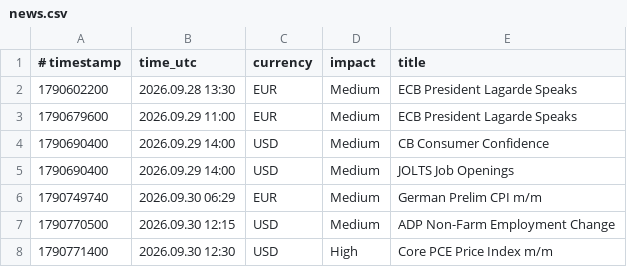
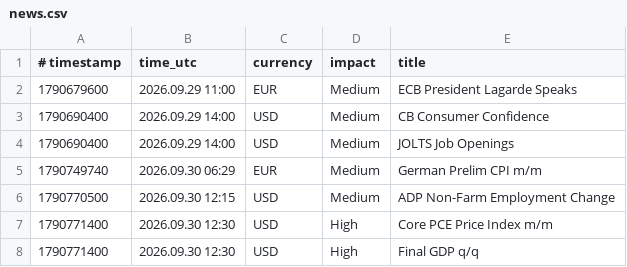
Before and after one commit to exor766/gc-news, a CSV file: news.csv, drawn as a sheet; only a part is shown; the shorter side is filled out with more unchanged rows.

```diff
--- a/news.csv
+++ b/news.csv
@@ -1,3 +1,2 @@
 # timestamp;time_utc;currency;impact;title
-1790602200;2026.09.28 13:30;EUR;Medium;ECB President Lagarde Speaks
 1790679600;2026.09.29 11:00;EUR;Medium;ECB President Lagarde Speaks
```
Also changed, not shown: 2 other files.
